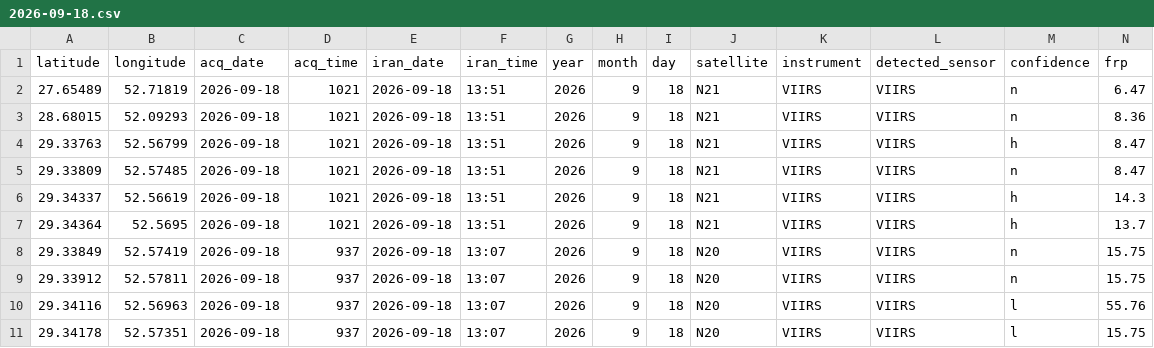
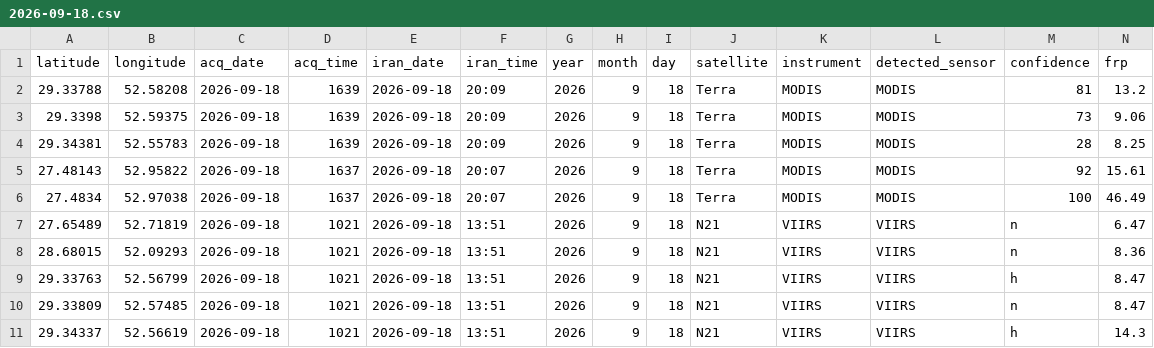
Before and after one commit to hashempoorsadegh214-prog/FARS-FIRE-SENTINEL, a CSV file: archive/2026-09-18.csv, drawn as a sheet; only a part is shown; the shorter side is filled out with more unchanged rows; rows hold the shown columns only; the diff names each change by its address in the sheet, - before the commit and + after, or states it on an @@ line.

```diff
--- a/archive/2026-09-18.csv
+++ b/archive/2026-09-18.csv
+row 2: 29.33788 | 52.58208 | 2026-09-18 | 1639 | 2026-09-18 | 20:09 | 2026 | 9 | 18 | Terra | MODIS | MODIS | 81 | 13.2
+row 3: 29.3398 | 52.59375 | 2026-09-18 | 1639 | 2026-09-18 | 20:09 | 2026 | 9 | 18 | Terra | MODIS | MODIS | 73 | 9.06
+row 4: 29.34381 | 52.55783 | 2026-09-18 | 1639 | 2026-09-18 | 20:09 | 2026 | 9 | 18 | Terra | MODIS | MODIS | 28 | 8.25
+row 5: 27.48143 | 52.95822 | 2026-09-18 | 1637 | 2026-09-18 | 20:07 | 2026 | 9 | 18 | Terra | MODIS | MODIS | 92 | 15.61
+row 6: 27.4834 | 52.97038 | 2026-09-18 | 1637 | 2026-09-18 | 20:07 | 2026 | 9 | 18 | Terra | MODIS | MODIS | 100 | 46.49
```
Also changed, not shown: fires.csv, 2 other files.
